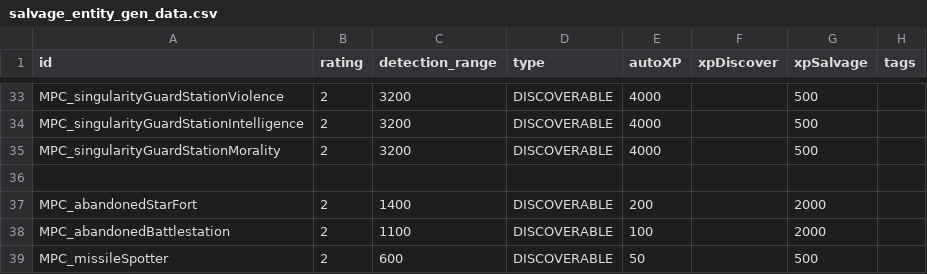
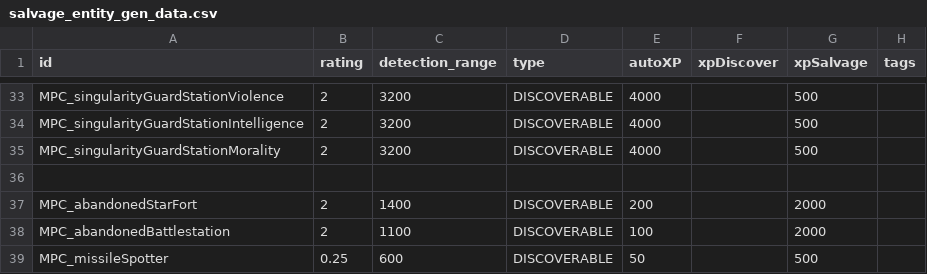
Before and after one commit to nikothedude/MorePlanetaryConditions, a CSV file: data/campaign/procgen/salvage_entity_gen_data.csv, drawn as a sheet; only a part is shown, gaps mark what is left out; the diff names each change by its address in the sheet, - before the commit and + after, or states it on an @@ line.

```diff
--- a/data/campaign/procgen/salvage_entity_gen_data.csv
+++ b/data/campaign/procgen/salvage_entity_gen_data.csv
-B39 (rating): 2
+B39 (rating): 0.25
```
Also changed, not shown: data/campaign/rules.csv, data/hullmods/hull_mods.csv, 30 other files.
